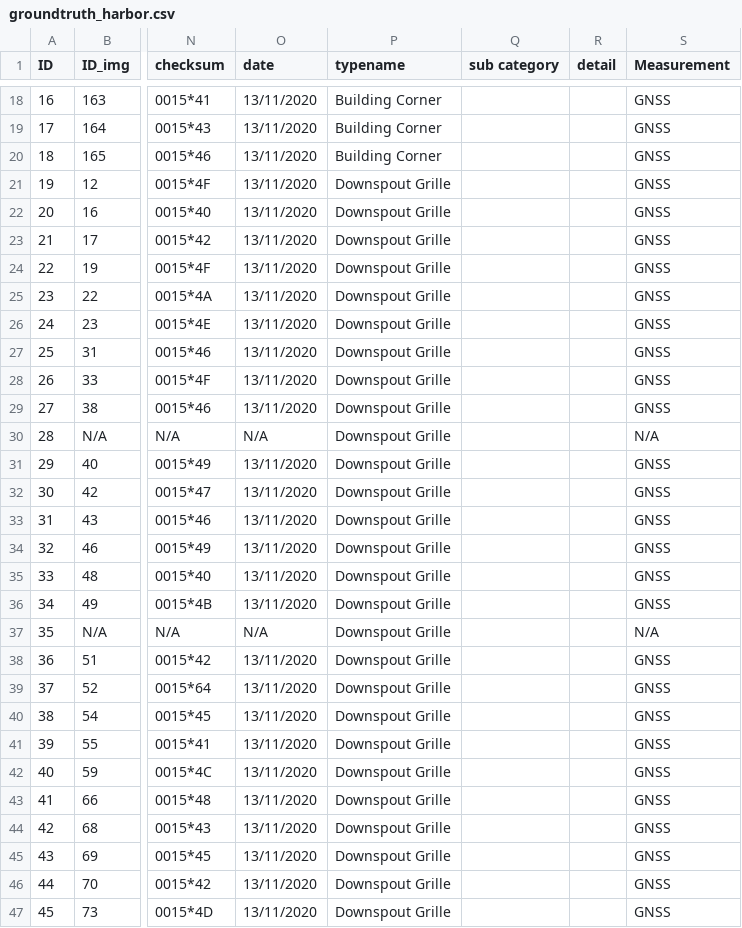
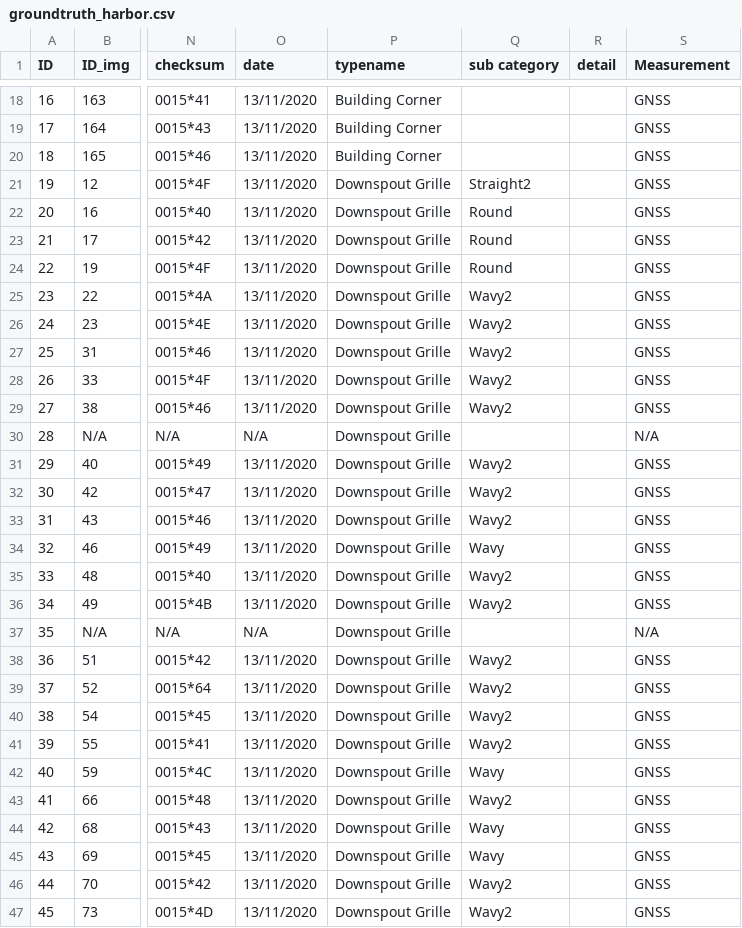
Before and after one commit to OliverVea/jayde16_olvea16_masters_2021, a CSV file: v1/files/ground_truth/groundtruth_harbor.csv, drawn as a sheet; only a part is shown, gaps mark what is left out; the diff covers the shown part only; the diff names each change by its address in the sheet, - before the commit and + after, or states it on an @@ line.

Commit message:
subcat for harbor

```diff
--- a/v1/files/ground_truth/groundtruth_harbor.csv
+++ b/v1/files/ground_truth/groundtruth_harbor.csv
-Q21 (sub category): (empty)
+Q21 (sub category): Straight2
-Q22:Q24 (sub category): (empty)
+Q22:Q24 (sub category): Round
-Q25:Q29 (sub category): (empty)
+Q25:Q29 (sub category): Wavy2
-Q31:Q33 (sub category): (empty)
+Q31:Q33 (sub category): Wavy2
-Q34 (sub category): (empty)
+Q34 (sub category): Wavy
-Q35:Q36 (sub category): (empty)
+Q35:Q36 (sub category): Wavy2
-Q38:Q41 (sub category): (empty)
+Q38:Q41 (sub category): Wavy2
-Q42 (sub category): (empty)
+Q42 (sub category): Wavy
-Q43 (sub category): (empty)
+Q43 (sub category): Wavy2
-Q44:Q45 (sub category): (empty)
+Q44:Q45 (sub category): Wavy
-Q46:Q47 (sub category): (empty)
+Q46:Q47 (sub category): Wavy2
```
Also changed, not shown: 121 edited cells elsewhere in this file, v1/files/ground_truth/groundtruth_downtown.csv.
